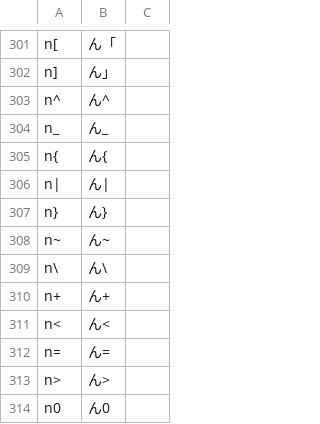
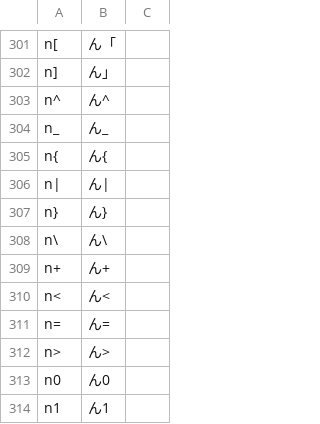
Before and after one commit to ndxbn/google-ime-files, a TSV file: roman_table.tsv, drawn as a sheet; only a part is shown, gaps mark what is left out; the shorter side is filled out with more unchanged rows; the diff names each change by its address in the sheet, - before the commit and + after, or states it on an @@ line.

Commit message:
「ん」直後に全角チルダを使用しないため、削除
「ん」の次にくる「～」に全角チルダを使用する機会がなく、紛らわしいため削除。

```diff
--- a/roman_table.tsv
+++ b/roman_table.tsv
-row 308: n~ | ん~
```
